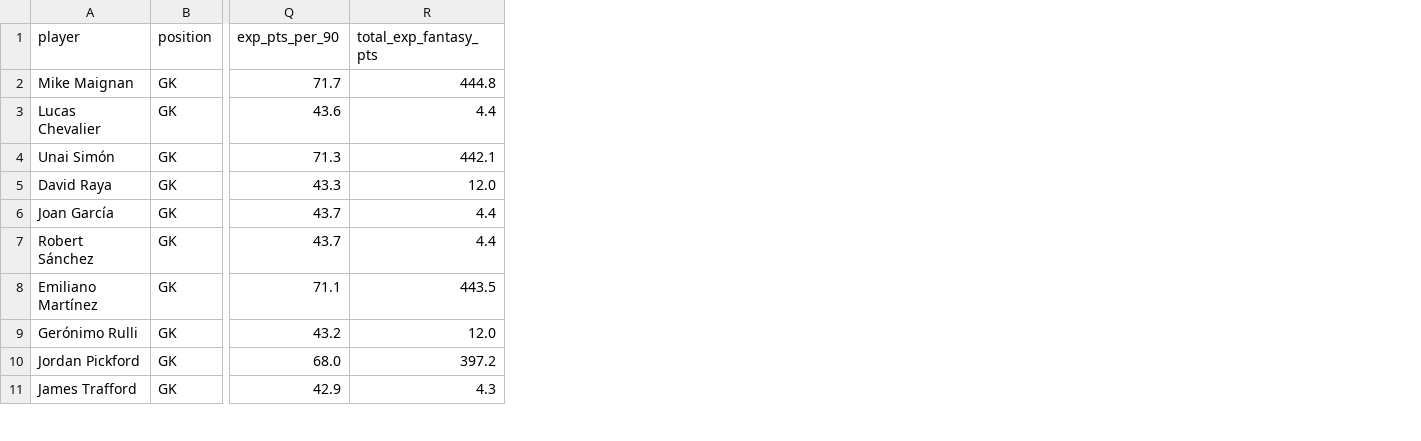
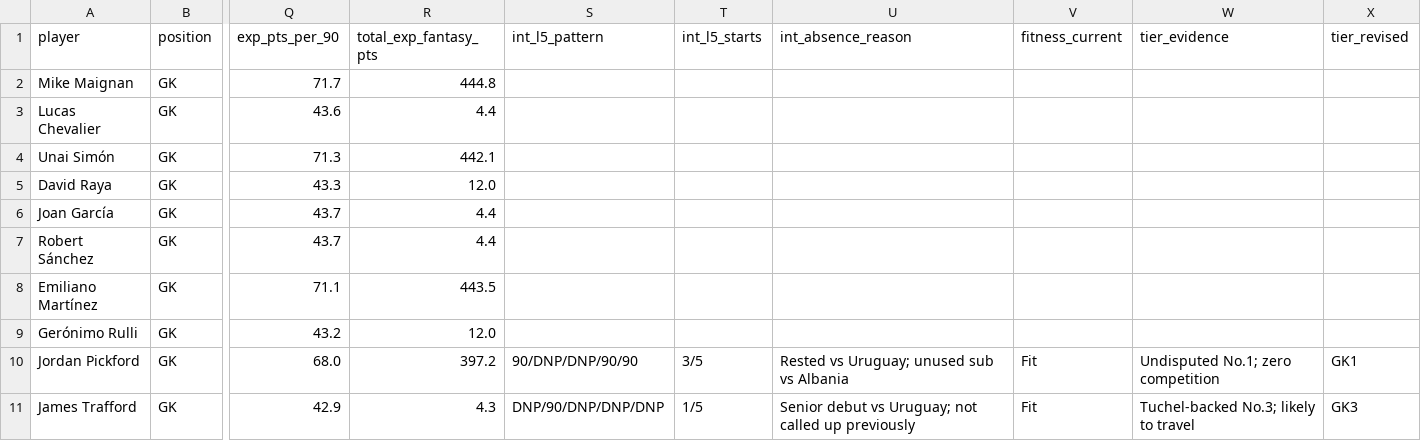
Before and after one commit to darrenedm/world_cup, a CSV file: data/master_sheet.csv, drawn as a sheet; only a part is shown, gaps mark what is left out; the diff covers the shown part only; the diff names each change by its address in the sheet, - before the commit and + after, or states it on an @@ line.

```diff
--- a/data/master_sheet.csv
+++ b/data/master_sheet.csv
+column S (int_l5_pattern), rows 10-11: 90/DNP/DNP/90/90 | DNP/90/DNP/DNP/DNP
+column T (int_l5_starts), rows 10-11: 3/5 | 1/5
+column U (int_absence_reason), rows 10-11: Rested vs Uruguay; unused sub vs Albania | Senior debut vs Uruguay; not called up previously
+column V (fitness_current), rows 10-11: Fit | Fit
+column W (tier_evidence), rows 10-11: Undisputed No.1; zero competition | Tuchel-backed No.3; likely to travel
+column X (tier_revised), rows 10-11: GK1 | GK3
```
Also changed, not shown: 46 edited cells elsewhere in this file, 1 other file.
